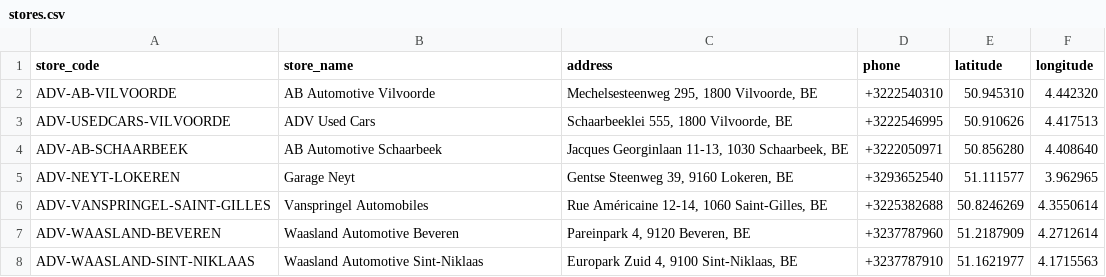
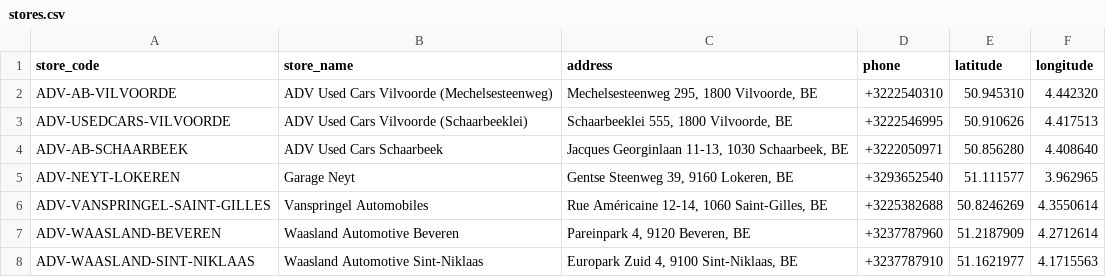
Before and after one commit to Abautomotivesven/adv-vehicle-feeds, a CSV file: docs/stores.csv, drawn as a sheet.

```diff
--- a/docs/stores.csv
+++ b/docs/stores.csv
@@ -1,5 +1,5 @@
 "store_code","store_name","address","phone","latitude","longitude"
-"ADV-AB-VILVOORDE","AB Automotive Vilvoorde","Mechelsesteenweg 295, 1800 Vilvoorde, BE","+3222540310","50.945310","4.442320"
-"ADV-USEDCARS-VILVOORDE","ADV Used Cars","Schaarbeeklei 555, 1800 Vilvoorde, BE","+3222546995","50.910626","4.417513"
-"ADV-AB-SCHAARBEEK","AB Automotive Schaarbeek","Jacques Georginlaan 11-13, 1030 Schaarbeek, BE","+3222050971","50.856280","4.408640"
+"ADV-AB-VILVOORDE","ADV Used Cars Vilvoorde (Mechelsesteenweg)","Mechelsesteenweg 295, 1800 Vilvoorde, BE","+3222540310","50.945310","4.442320"
+"ADV-USEDCARS-VILVOORDE","ADV Used Cars Vilvoorde (Schaarbeeklei)","Schaarbeeklei 555, 1800 Vilvoorde, BE","+3222546995","50.910626","4.417513"
+"ADV-AB-SCHAARBEEK","ADV Used Cars Schaarbeek","Jacques Georginlaan 11-13, 1030 Schaarbeek, BE","+3222050971","50.856280","4.408640"
 "ADV-NEYT-LOKEREN","Garage Neyt","Gentse Steenweg 39, 9160 Lokeren, BE","+3293652540","51.111577","3.962965"
```
Also changed, not shown: docs/meta-vehicles-fr.csv, docs/meta-vehicles-nl.csv, 9 other files.
